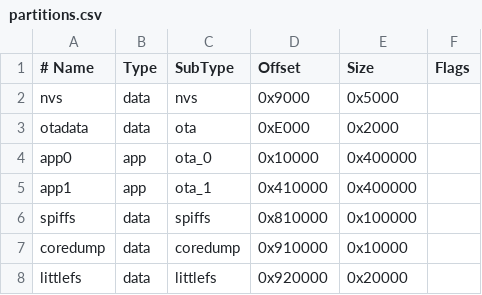
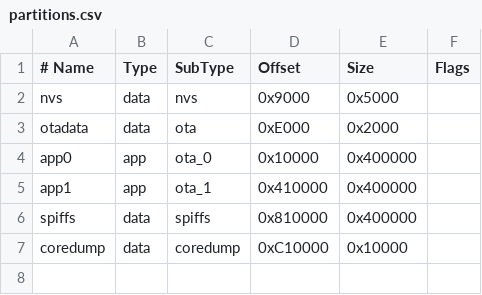
Before and after one commit to CodedCreator/Quantum-Dice, a CSV file: Arduino/QuantumDice/partitions.csv, drawn as a sheet.

Commit message:
Add setup mode and config validation to QuantumDice
Introduces auto-initialization and validation functions for configuration and LittleFS in DiceConfigManager. Adds setup mode detection and display, including functions to show config mode on screens and enter safe setup mode if configuration is missing or invalid. Removes BasicExample_littleFS and Blink_to_Partitions example files and related build artifacts. Updates README and configuration templates. Refactors StateMachine for improved formatting and clarity.

```diff
--- a/Arduino/QuantumDice/partitions.csv
+++ b/Arduino/QuantumDice/partitions.csv
@@ -5,4 +5,3 @@ app0,app,ota_0,0x10000,0x400000,
 app1,app,ota_1,0x410000,0x400000,
-spiffs,data,spiffs,0x810000,0x100000,
-coredump,data,coredump,0x910000,0x10000,
-littlefs,data,littlefs,0x920000,0x20000,
+spiffs,data,spiffs,0x810000,0x400000,
+coredump,data,coredump,0xC10000,0x10000,
```
Also changed, not shown: 27 other files.
